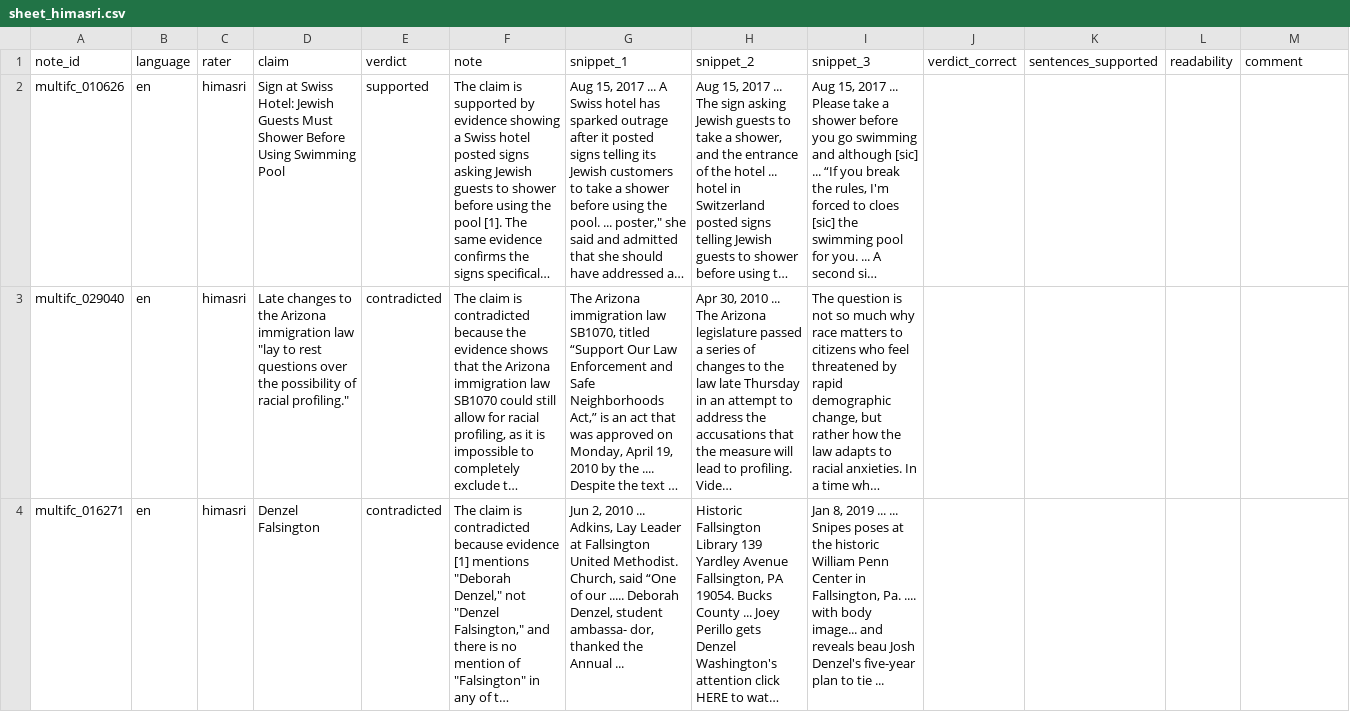
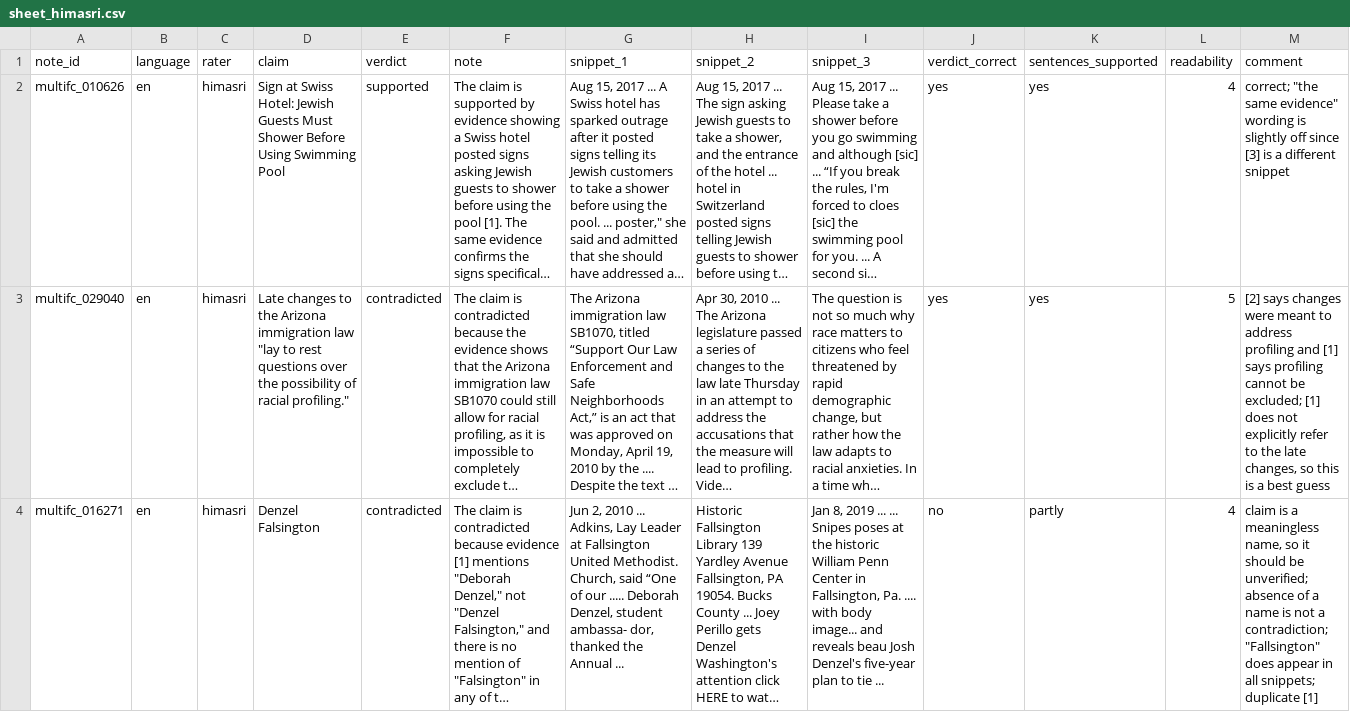
Before and after one commit to himaallu/Group-Project, a CSV file: results/T1/sheet_himasri.csv, drawn as a sheet; only a part is shown; long unchanged cells end in …; the diff covers the shown part only; the diff names each change by its address in the sheet, - before the commit and + after, or states it on an @@ line.

```diff
--- a/results/T1/sheet_himasri.csv
+++ b/results/T1/sheet_himasri.csv
-J2:J3 (verdict_correct): (empty)
+J2:J3 (verdict_correct): yes
-K2:K3 (sentences_supported): (empty)
+K2:K3 (sentences_supported): yes
-L2 (readability): (empty)
+L2 (readability): 4
-M2 (comment): (empty)
+M2 (comment): correct; "the same evidence" wording is slightly off since [3] is a different snippet
-L3 (readability): (empty)
+L3 (readability): 5
-M3 (comment): (empty)
+M3 (comment): [2] says changes were meant to address profiling and [1] says profiling cannot be excluded; [1] does not explicitly refer to the late changes, so this is a best guess
-J4 (verdict_correct): (empty)
+J4 (verdict_correct): no
-K4 (sentences_supported): (empty)
+K4 (sentences_supported): partly
-L4 (readability): (empty)
+L4 (readability): 4
-M4 (comment): (empty)
+M4 (comment): claim is a meaningless name, so it should be unverified; absence of a name is not a contradiction; "Fallsington" does appear in all snippets; duplicate [1]
```
Also changed, not shown: 146 edited cells elsewhere in this file, results/H4/handcheck_himasri.csv, 1 other file.
